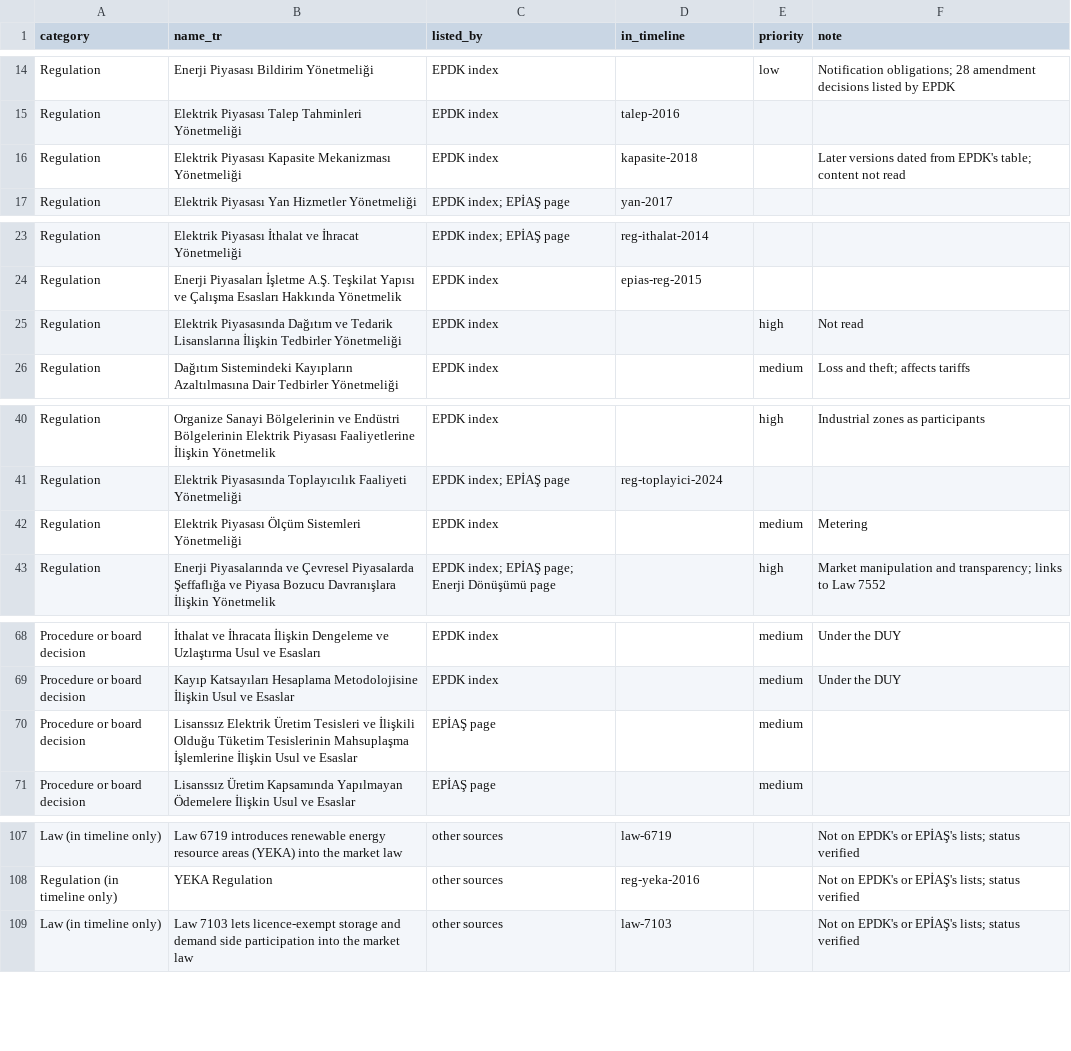
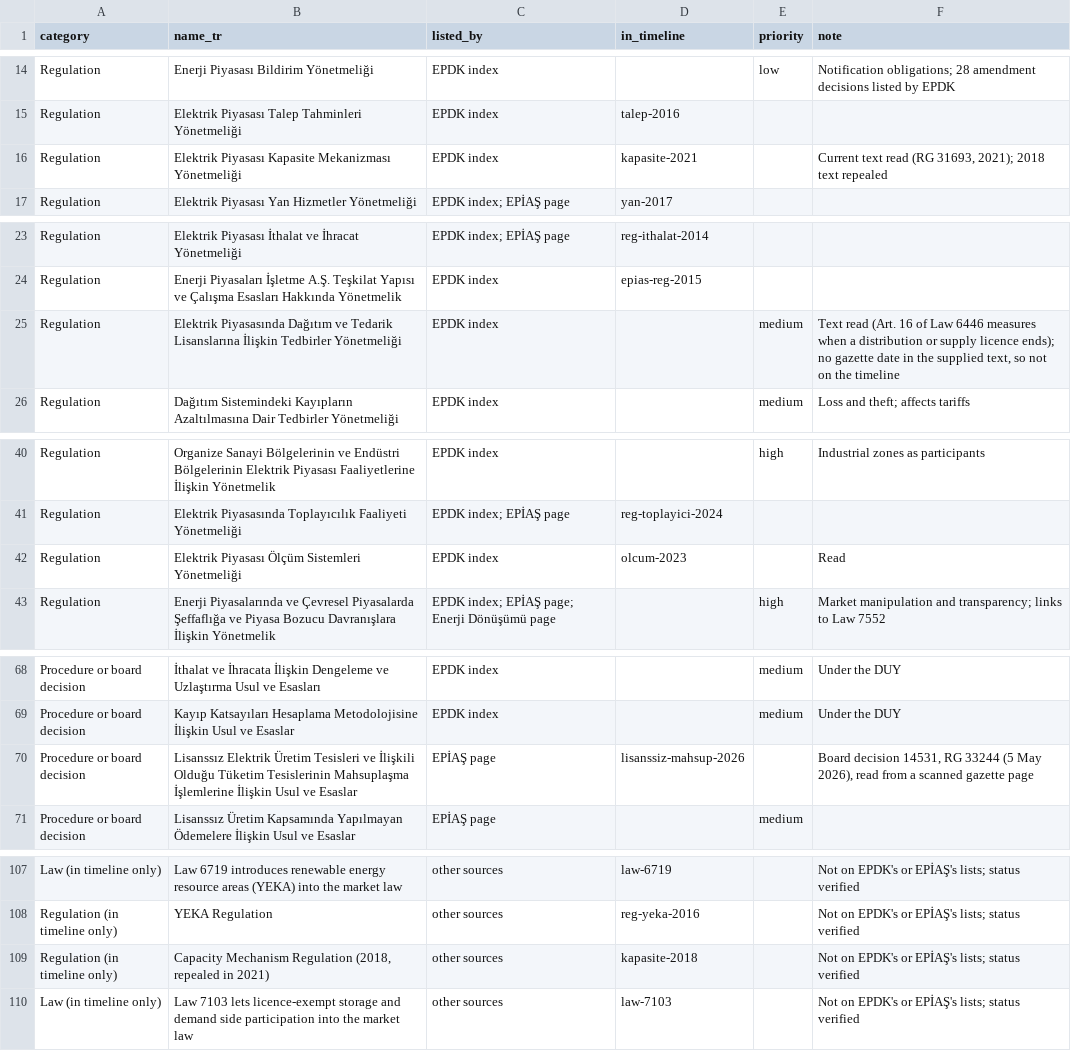
Before and after one commit to mervebozkurt35/tr-power-lab, a CSV file: data/regulation/coverage.csv, drawn as a sheet; only a part is shown, gaps mark what is left out; the diff covers the shown part only.

```diff
--- a/data/regulation/coverage.csv
+++ b/data/regulation/coverage.csv
@@ -15,3 +15,3 @@ Regulation,Enerji Piyasası Bildirim Yönetmeliği,EPDK index,,low,Notification
 Regulation,Elektrik Piyasası Talep Tahminleri Yönetmeliği,EPDK index,talep-2016,,
-Regulation,Elektrik Piyasası Kapasite Mekanizması Yönetmeliği,EPDK index,kapasite-2018,,Later versions dated from EPDK's table; content not read
+Regulation,Elektrik Piyasası Kapasite Mekanizması Yönetmeliği,EPDK index,kapasite-2021,,"Current text read (RG 31693, 2021); 2018 text repealed"
 Regulation,Elektrik Piyasası Yan Hizmetler Yönetmeliği,EPDK index; EPİAŞ page,yan-2017,,
@@ -24,3 +24,3 @@ Regulation,Elektrik Piyasası İthalat ve İhracat Yönetmeliği,EPDK index; EP
 Regulation,Enerji Piyasaları İşletme A.Ş. Teşkilat Yapısı ve Çalışma Esasları Hakkında Yönetmelik,EPDK index,epias-reg-2015,,
-Regulation,Elektrik Piyasasında Dağıtım ve Tedarik Lisanslarına İlişkin Tedbirler Yönetmeliği,EPDK index,,high,Not read
+Regulation,Elektrik Piyasasında Dağıtım ve Tedarik Lisanslarına İlişkin Tedbirler Yönetmeliği,EPDK index,,medium,"Text read (Art. 16 of Law 6446 measures when a distribution or supply licence ends); no gazette date in the supplied text, so not on the timeline"
 Regulation,Dağıtım Sistemindeki Kayıpların Azaltılmasına Dair Tedbirler Yönetmeliği,EPDK index,,medium,Loss and theft; affects tariffs
@@ -41,3 +41,3 @@ Regulation,Organize Sanayi Bölgelerinin ve Endüstri Bölgelerinin Elektrik Piy
 Regulation,Elektrik Piyasasında Toplayıcılık Faaliyeti Yönetmeliği,EPDK index; EPİAŞ page,reg-toplayici-2024,,
-Regulation,Elektrik Piyasası Ölçüm Sistemleri Yönetmeliği,EPDK index,,medium,Metering
+Regulation,Elektrik Piyasası Ölçüm Sistemleri Yönetmeliği,EPDK index,olcum-2023,,Read
 Regulation,Enerji Piyasalarında ve Çevresel Piyasalarda Şeffaflığa ve Piyasa Bozucu Davranışlara İlişkin Yönetmelik,EPDK index; EPİAŞ page; Enerji Dönüşümü page,,high,Market manipulation and transparency; links to Law 7552
@@ -69,3 +69,3 @@ Procedure or board decision,İthalat ve İhracata İlişkin Dengeleme ve Uzlaşt
 Procedure or board decision,Kayıp Katsayıları Hesaplama Metodolojisine İlişkin Usul ve Esaslar,EPDK index,,medium,Under the DUY
-Procedure or board decision,Lisanssız Elektrik Üretim Tesisleri ve İlişkili Olduğu Tüketim Tesislerinin Mahsuplaşma İşlemlerine İlişkin Usul ve Esaslar,EPİAŞ page,,medium,
+Procedure or board decision,Lisanssız Elektrik Üretim Tesisleri ve İlişkili Olduğu Tüketim Tesislerinin Mahsuplaşma İşlemlerine İlişkin Usul ve Esaslar,EPİAŞ page,lisanssiz-mahsup-2026,,"Board decision 14531, RG 33244 (5 May 2026), read from a scanned gazette page"
 Procedure or board decision,Lisanssız Üretim Kapsamında Yapılmayan Ödemelere İlişkin Usul ve Esaslar,EPİAŞ page,,medium,
@@ -108,2 +108,3 @@ Law (in timeline only),Law 6719 introduces renewable energy resource areas (YEKA
 Regulation (in timeline only),YEKA Regulation,other sources,reg-yeka-2016,,Not on EPDK's or EPİAŞ's lists; status verified
+Regulation (in timeline only),"Capacity Mechanism Regulation (2018, repealed in 2021)",other sources,kapasite-2018,,Not on EPDK's or EPİAŞ's lists; status verified
 Law (in timeline only),Law 7103 lets licence-exempt storage and demand side participation into the market law,other sources,law-7103,,Not on EPDK's or EPİAŞ's lists; status verified
```
Also changed, not shown: 10 added rows and 10 edited cells elsewhere in this file, 10 other files.
